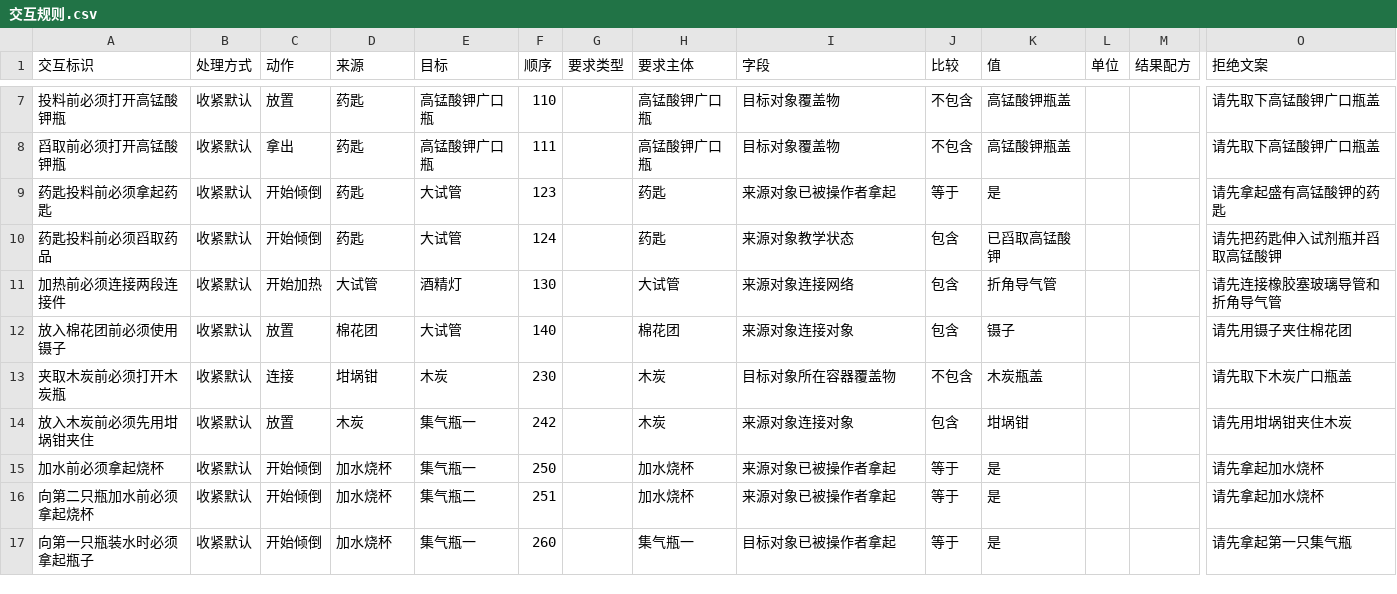
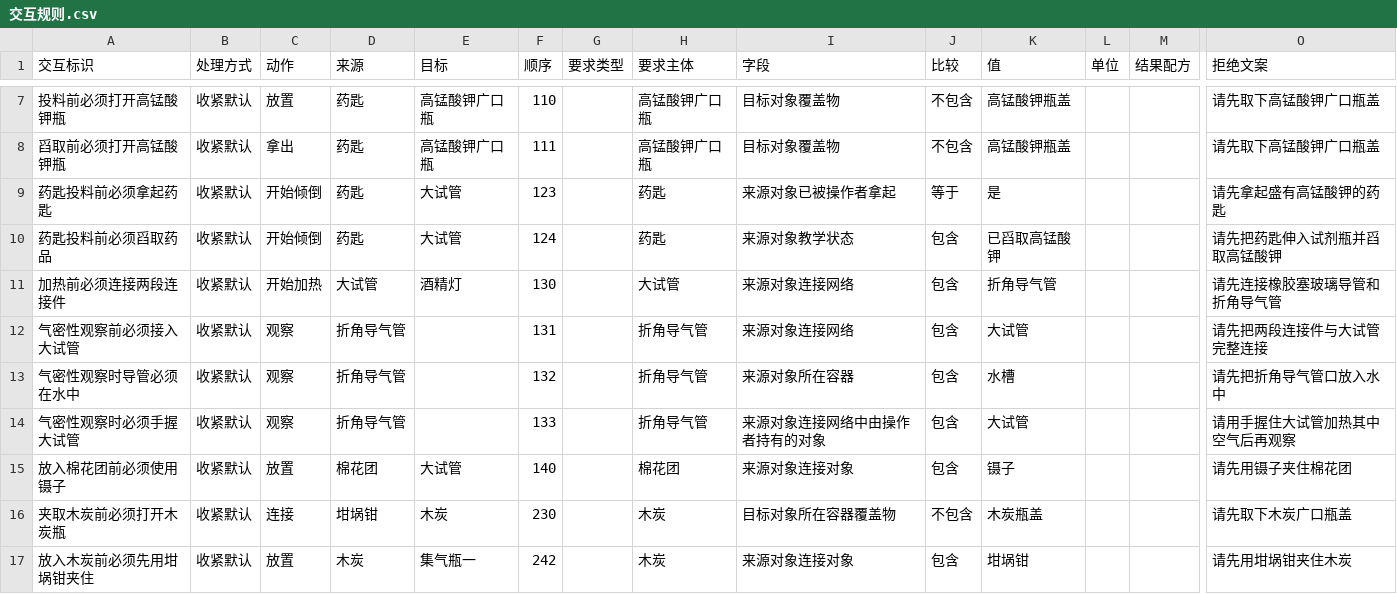
Before and after one commit to joe1yu/com.virtuallab.engine, a CSV file: Samples~/OxygenCourse/Courses/氧气的实验室制取与性质/Authoring/交互规则.csv, drawn as a sheet; only a part is shown, gaps mark what is left out; the shorter side is filled out with more unchanged rows; rows hold the shown columns only; the diff names each change by its address in the sheet, - before the commit and + after, or states it on an @@ line.

```diff
--- a/Samples~/OxygenCourse/Courses/氧气的实验室制取与性质/Authoring/交互规则.csv
+++ b/Samples~/OxygenCourse/Courses/氧气的实验室制取与性质/Authoring/交互规则.csv
+row 12: 气密性观察前必须接入大试管 | 收紧默认 | 观察 | 折角导气管 |  | 131 |  | 折角导气管 | 来源对象连接网络 | 包含 | 大试管 |  |  | 请先把两段连接件与大试管完整连接
+row 13: 气密性观察时导管必须在水中 | 收紧默认 | 观察 | 折角导气管 |  | 132 |  | 折角导气管 | 来源对象所在容器 | 包含 | 水槽 |  |  | 请先把折角导气管口放入水中
+row 14: 气密性观察时必须手握大试管 | 收紧默认 | 观察 | 折角导气管 |  | 133 |  | 折角导气管 | 来源对象连接网络中由操作者持有的对象 | 包含 | 大试管 |  |  | 请用手握住大试管加热其中空气后再观察
```
Also changed, not shown: Samples~/OxygenCourse/Courses/氧气的实验室制取与性质/Authoring/学科过程.csv, Samples~/OxygenCourse/Courses/氧气的实验室制取与性质/Authoring/实验流程.csv, 6 other files.
